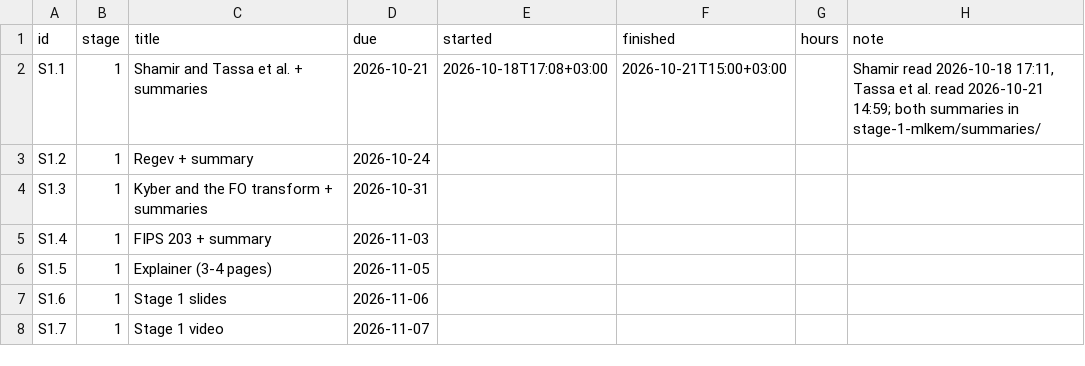
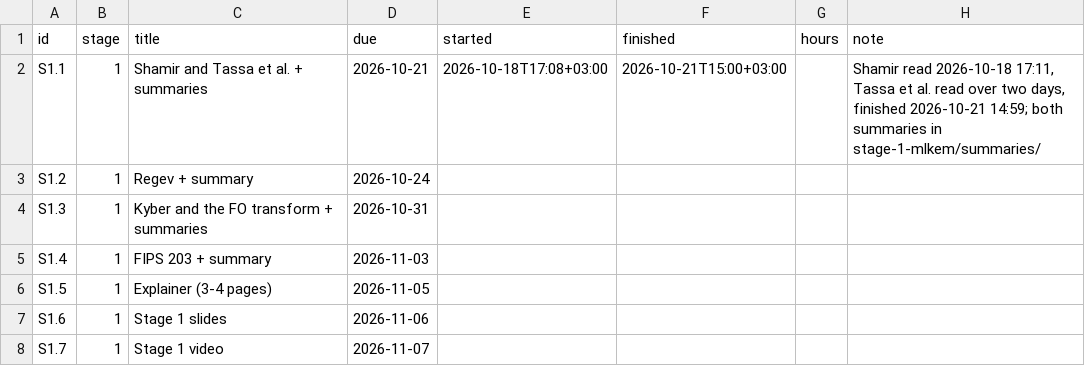
Before and after one commit to BenyHanonove/pqc-gpu-side-channels, a CSV file: tasks/tasks.csv, drawn as a sheet; only a part is shown.

```diff
--- a/tasks/tasks.csv
+++ b/tasks/tasks.csv
@@ -1,3 +1,3 @@
 id,stage,title,due,started,finished,hours,note
-S1.1,1,Shamir and Tassa et al. + summaries,2026-10-21,2026-10-18T17:08+03:00,2026-10-21T15:00+03:00,,"Shamir read 2026-10-18 17:11, Tassa et al. read 2026-10-21 14:59; both summaries in stage-1-mlkem/summaries/"
+S1.1,1,Shamir and Tassa et al. + summaries,2026-10-21,2026-10-18T17:08+03:00,2026-10-21T15:00+03:00,,"Shamir read 2026-10-18 17:11, Tassa et al. read over two days, finished 2026-10-21 14:59; both summaries in stage-1-mlkem/summaries/"
 S1.2,1,Regev + summary,2026-10-24,,,,
```
Also changed, not shown: 4 other files.
